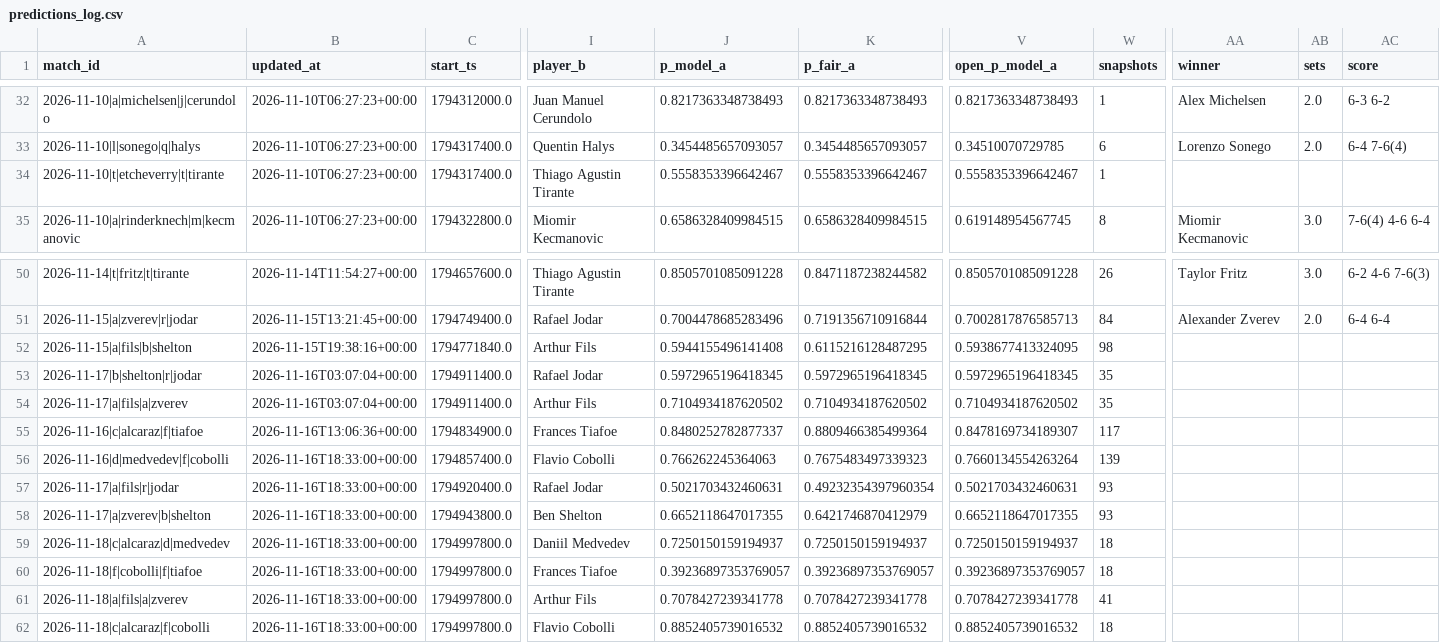
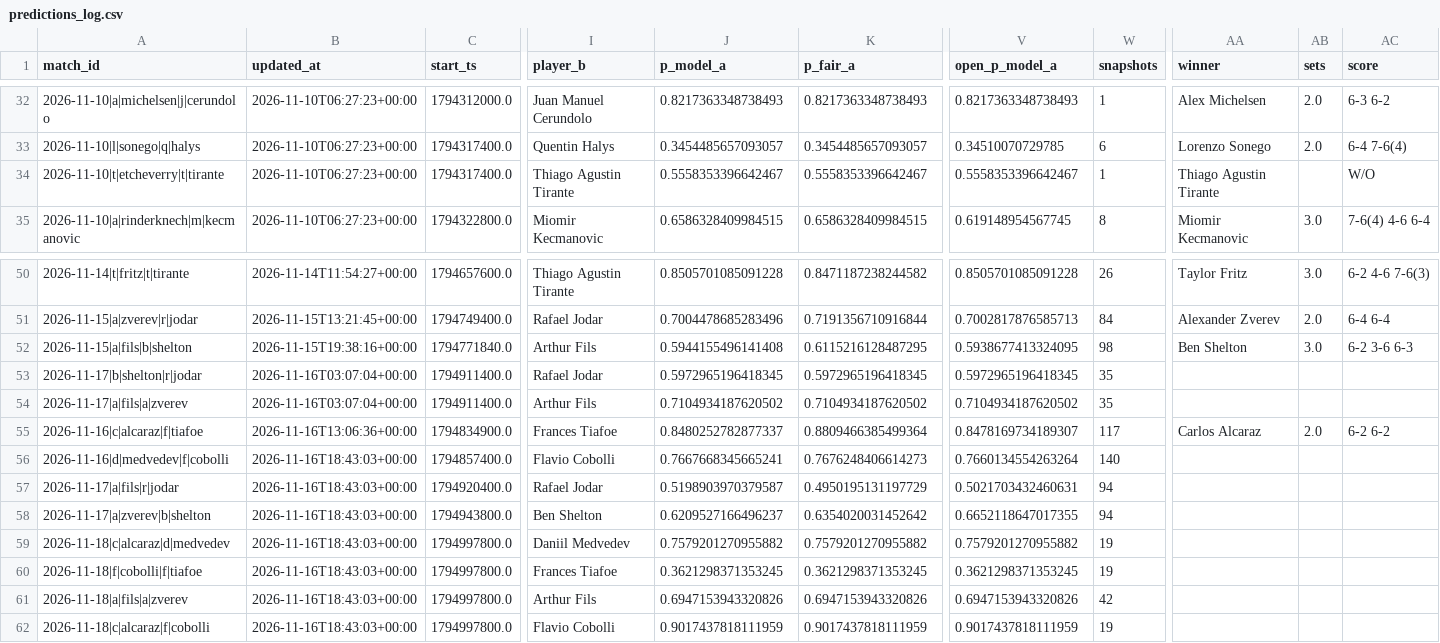
Before and after one commit to Nickan-ShabanNejad/Tennis-Probabilistic-Modelling, a CSV file: data/predictions/predictions_log.csv, drawn as a sheet; only a part is shown, gaps mark what is left out; the diff covers the shown part only; the diff names each change by its address in the sheet, - before the commit and + after, or states it on an @@ line.

```diff
--- a/data/predictions/predictions_log.csv
+++ b/data/predictions/predictions_log.csv
-AA34 (winner): (empty)
+AA34 (winner): Thiago Agustin Tirante
-AC34 (score): (empty)
+AC34 (score): W/O
-AA52 (winner): (empty)
+AA52 (winner): Ben Shelton
-AB52 (sets): (empty)
+AB52 (sets): 3.0
-AC52 (score): (empty)
+AC52 (score): 6-2 3-6 6-3
-AA55 (winner): (empty)
+AA55 (winner): Carlos Alcaraz
-AB55 (sets): (empty)
+AB55 (sets): 2.0
-AC55 (score): (empty)
+AC55 (score): 6-2 6-2
-B56:B62 (updated_at): 2026-11-16T18:33:00+00:00
+B56:B62 (updated_at): 2026-11-16T18:43:03+00:00
-J56 (p_model_a): 0.766262245364063
+J56 (p_model_a): 0.7667668345665241
-K56 (p_fair_a): 0.7675483497339323
+K56 (p_fair_a): 0.7676248406614273
-W56 (snapshots): 139
+W56 (snapshots): 140
-J57 (p_model_a): 0.5021703432460631
+J57 (p_model_a): 0.5198903970379587
-K57 (p_fair_a): 0.49232354397960354
+K57 (p_fair_a): 0.4950195131197729
-W57:W58 (snapshots): 93
+W57:W58 (snapshots): 94
-J58 (p_model_a): 0.6652118647017355
+J58 (p_model_a): 0.6209527166496237
-K58 (p_fair_a): 0.6421746870412979
+K58 (p_fair_a): 0.6354020031452642
-J59 (p_model_a): 0.7250150159194937
+J59 (p_model_a): 0.7579201270955882
-K59 (p_fair_a): 0.7250150159194937
+K59 (p_fair_a): 0.7579201270955882
-V59 (open_p_model_a): 0.7250150159194937
+V59 (open_p_model_a): 0.7579201270955882
-W59:W60 (snapshots): 18
+W59:W60 (snapshots): 19
-J60 (p_model_a): 0.39236897353769057
+J60 (p_model_a): 0.3621298371353245
-K60 (p_fair_a): 0.39236897353769057
+K60 (p_fair_a): 0.3621298371353245
-V60 (open_p_model_a): 0.39236897353769057
+V60 (open_p_model_a): 0.3621298371353245
-J61 (p_model_a): 0.7078427239341778
+J61 (p_model_a): 0.6947153943320826
-K61 (p_fair_a): 0.7078427239341778
+K61 (p_fair_a): 0.6947153943320826
-V61 (open_p_model_a): 0.7078427239341778
+V61 (open_p_model_a): 0.6947153943320826
-W61 (snapshots): 41
+W61 (snapshots): 42
-J62 (p_model_a): 0.8852405739016532
+J62 (p_model_a): 0.9017437818111959
-K62 (p_fair_a): 0.8852405739016532
+K62 (p_fair_a): 0.9017437818111959
-V62 (open_p_model_a): 0.8852405739016532
+V62 (open_p_model_a): 0.9017437818111959
-W62 (snapshots): 18
+W62 (snapshots): 19
```
Also changed, not shown: 12 edited cells elsewhere in this file, data/predictions/bets_log.csv, 3 other files.
